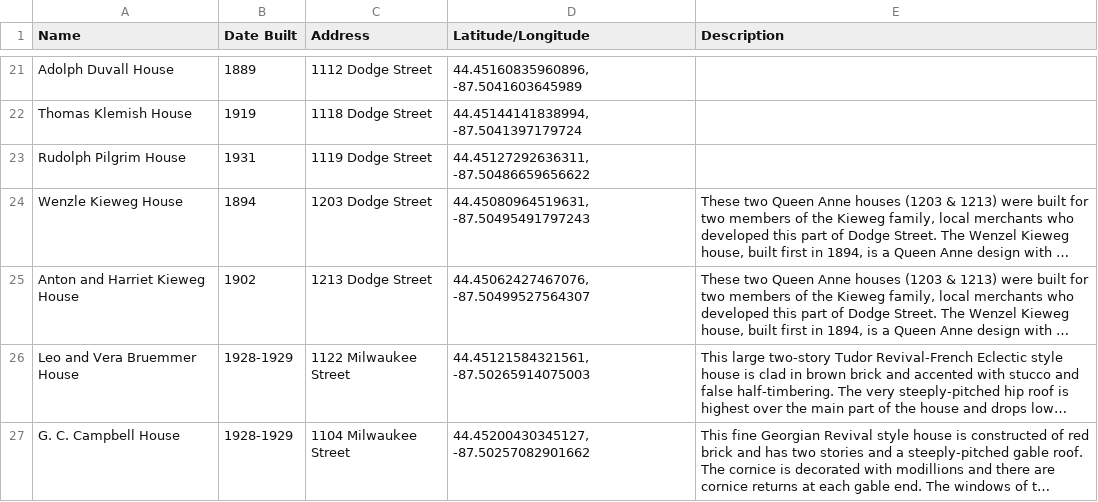
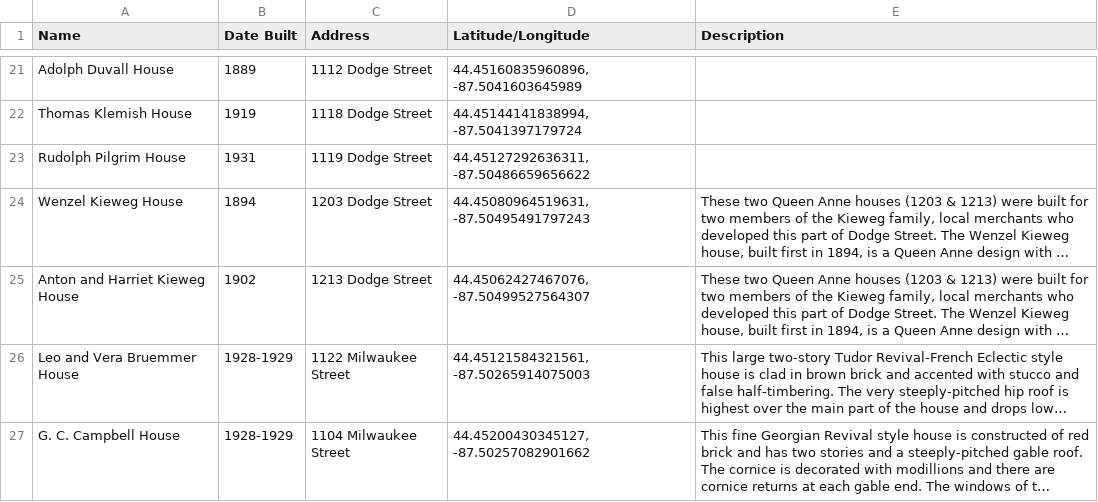
Before and after one commit to stjohncj/HoodMap, a CSV file: db/mhd.csv, drawn as a sheet; only a part is shown, gaps mark what is left out; long unchanged cells end in …; the diff names each change by its address in the sheet, - before the commit and + after, or states it on an @@ line.

```diff
--- a/db/mhd.csv
+++ b/db/mhd.csv
-A24 (Name): Wenzle Kieweg House
+A24 (Name): Wenzel Kieweg House
```
